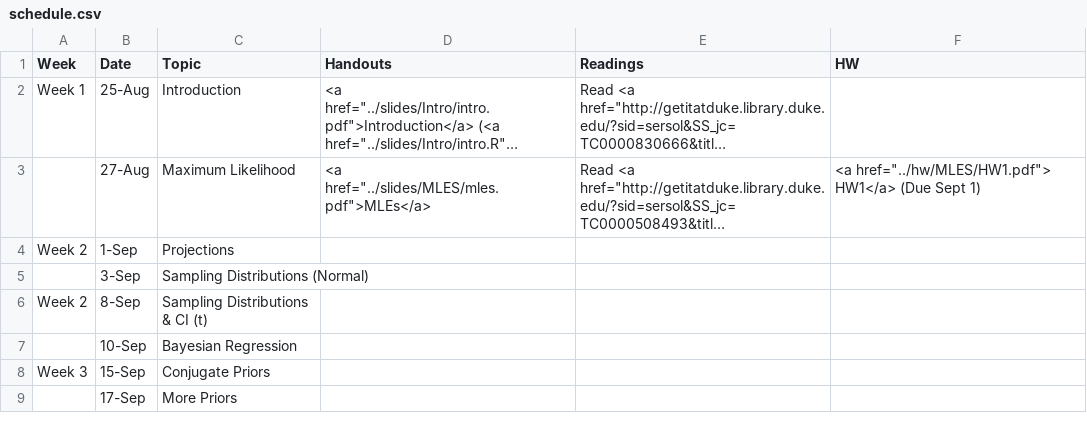
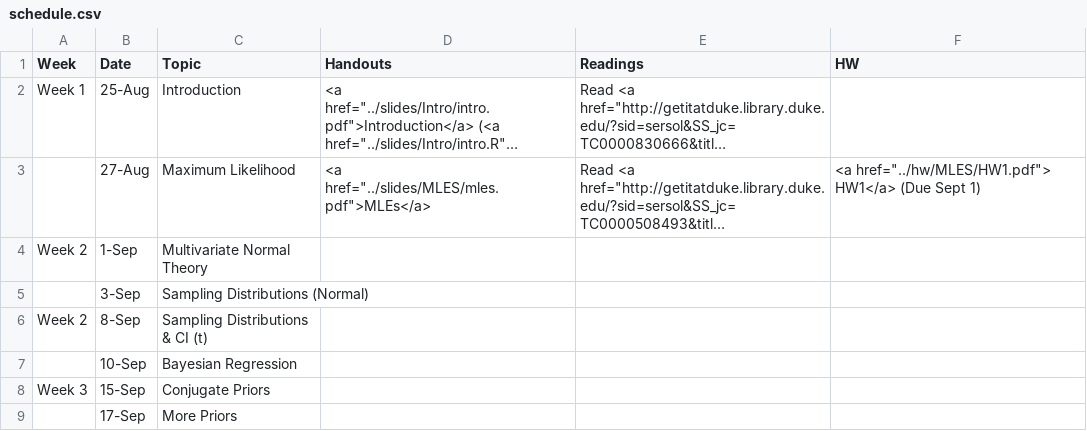
Before and after one commit to merliseclyde/sta721-F16, a CSV file: STA721_F15_web/_csv/schedule.csv, drawn as a sheet; only a part is shown; long unchanged cells end in …; the diff names each change by its address in the sheet, - before the commit and + after, or states it on an @@ line.

Commit message:
replaced projections with Mult Norma

```diff
--- a/STA721_F15_web/_csv/schedule.csv
+++ b/STA721_F15_web/_csv/schedule.csv
-C4 (Topic): Projections
+C4 (Topic): Multivariate Normal Theory
```
